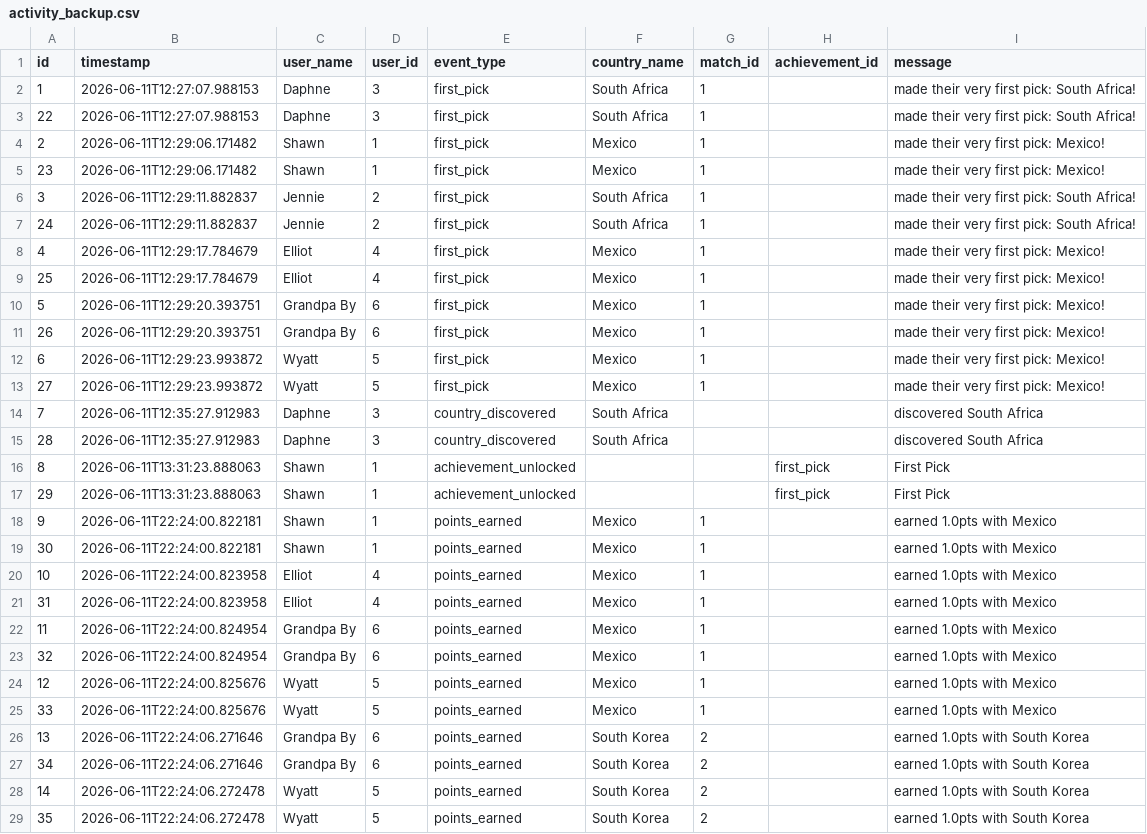
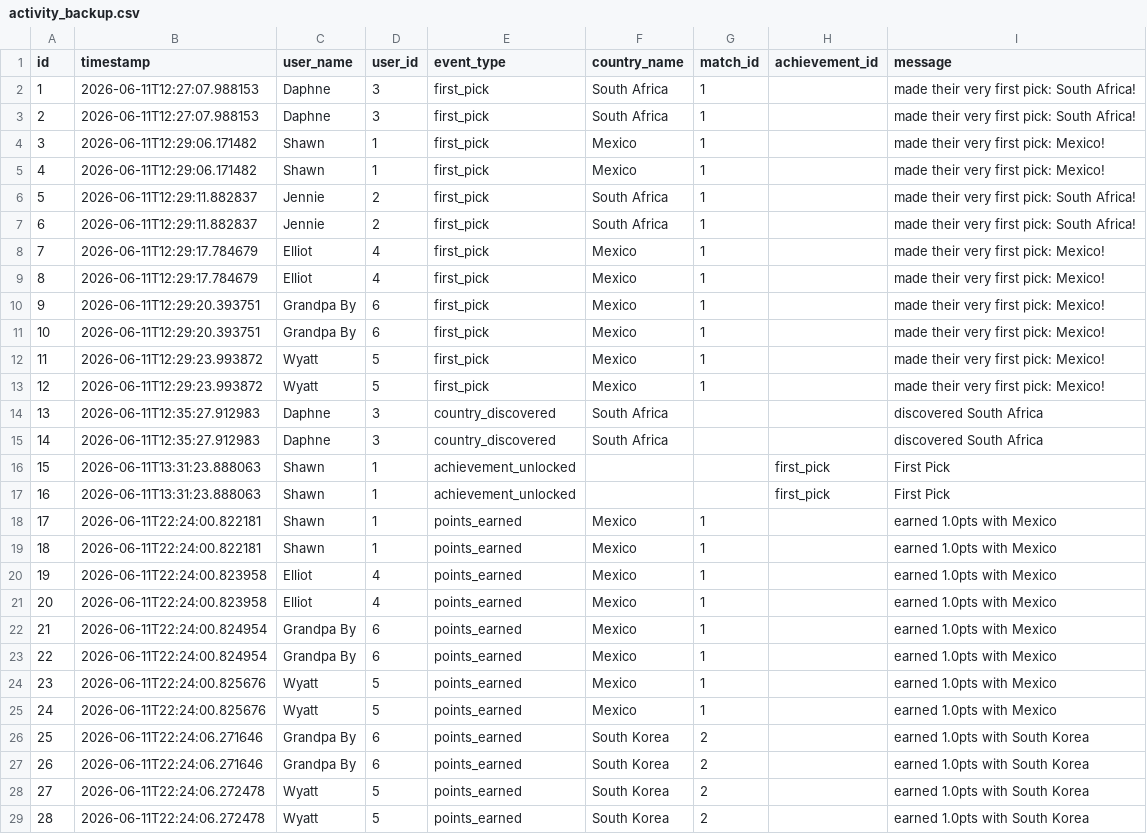
Before and after one commit to sme327/world-cup-family-hq, a CSV file: data/activity_backup.csv, drawn as a sheet; only a part is shown; the diff covers the shown part only.

```diff
--- a/data/activity_backup.csv
+++ b/data/activity_backup.csv
@@ -2,28 +2,28 @@ id,timestamp,user_name,user_id,event_type,country_name,match_id,achievement_id,m
 1,2026-06-11T12:27:07.988153,Daphne,3,first_pick,South Africa,1,,made their very first pick: South Africa!
-22,2026-06-11T12:27:07.988153,Daphne,3,first_pick,South Africa,1,,made their very first pick: South Africa!
-2,2026-06-11T12:29:06.171482,Shawn,1,first_pick,Mexico,1,,made their very first pick: Mexico!
-23,2026-06-11T12:29:06.171482,Shawn,1,first_pick,Mexico,1,,made their very first pick: Mexico!
-3,2026-06-11T12:29:11.882837,Jennie,2,first_pick,South Africa,1,,made their very first pick: South Africa!
-24,2026-06-11T12:29:11.882837,Jennie,2,first_pick,South Africa,1,,made their very first pick: South Africa!
-4,2026-06-11T12:29:17.784679,Elliot,4,first_pick,Mexico,1,,made their very first pick: Mexico!
-25,2026-06-11T12:29:17.784679,Elliot,4,first_pick,Mexico,1,,made their very first pick: Mexico!
-5,2026-06-11T12:29:20.393751,Grandpa By,6,first_pick,Mexico,1,,made their very first pick: Mexico!
-26,2026-06-11T12:29:20.393751,Grandpa By,6,first_pick,Mexico,1,,made their very first pick: Mexico!
-6,2026-06-11T12:29:23.993872,Wyatt,5,first_pick,Mexico,1,,made their very first pick: Mexico!
-27,2026-06-11T12:29:23.993872,Wyatt,5,first_pick,Mexico,1,,made their very first pick: Mexico!
-7,2026-06-11T12:35:27.912983,Daphne,3,country_discovered,South Africa,,,discovered South Africa
-28,2026-06-11T12:35:27.912983,Daphne,3,country_discovered,South Africa,,,discovered South Africa
-8,2026-06-11T13:31:23.888063,Shawn,1,achievement_unlocked,,,first_pick,First Pick
-29,2026-06-11T13:31:23.888063,Shawn,1,achievement_unlocked,,,first_pick,First Pick
-9,2026-06-11T22:24:00.822181,Shawn,1,points_earned,Mexico,1,,earned 1.0pts with Mexico
-30,2026-06-11T22:24:00.822181,Shawn,1,points_earned,Mexico,1,,earned 1.0pts with Mexico
-10,2026-06-11T22:24:00.823958,Elliot,4,points_earned,Mexico,1,,earned 1.0pts with Mexico
-31,2026-06-11T22:24:00.823958,Elliot,4,points_earned,Mexico,1,,earned 1.0pts with Mexico
-11,2026-06-11T22:24:00.824954,Grandpa By,6,points_earned,Mexico,1,,earned 1.0pts with Mexico
-32,2026-06-11T22:24:00.824954,Grandpa By,6,points_earned,Mexico,1,,earned 1.0pts with Mexico
-12,2026-06-11T22:24:00.825676,Wyatt,5,points_earned,Mexico,1,,earned 1.0pts with Mexico
-33,2026-06-11T22:24:00.825676,Wyatt,5,points_earned,Mexico,1,,earned 1.0pts with Mexico
-13,2026-06-11T22:24:06.271646,Grandpa By,6,points_earned,South Korea,2,,earned 1.0pts with South Korea
-34,2026-06-11T22:24:06.271646,Grandpa By,6,points_earned,South Korea,2,,earned 1.0pts with South Korea
-14,2026-06-11T22:24:06.272478,Wyatt,5,points_earned,South Korea,2,,earned 1.0pts with South Korea
-35,2026-06-11T22:24:06.272478,Wyatt,5,points_earned,South Korea,2,,earned 1.0pts with South Korea
+2,2026-06-11T12:27:07.988153,Daphne,3,first_pick,South Africa,1,,made their very first pick: South Africa!
+3,2026-06-11T12:29:06.171482,Shawn,1,first_pick,Mexico,1,,made their very first pick: Mexico!
+4,2026-06-11T12:29:06.171482,Shawn,1,first_pick,Mexico,1,,made their very first pick: Mexico!
+5,2026-06-11T12:29:11.882837,Jennie,2,first_pick,South Africa,1,,made their very first pick: South Africa!
+6,2026-06-11T12:29:11.882837,Jennie,2,first_pick,South Africa,1,,made their very first pick: South Africa!
+7,2026-06-11T12:29:17.784679,Elliot,4,first_pick,Mexico,1,,made their very first pick: Mexico!
+8,2026-06-11T12:29:17.784679,Elliot,4,first_pick,Mexico,1,,made their very first pick: Mexico!
+9,2026-06-11T12:29:20.393751,Grandpa By,6,first_pick,Mexico,1,,made their very first pick: Mexico!
+10,2026-06-11T12:29:20.393751,Grandpa By,6,first_pick,Mexico,1,,made their very first pick: Mexico!
+11,2026-06-11T12:29:23.993872,Wyatt,5,first_pick,Mexico,1,,made their very first pick: Mexico!
+12,2026-06-11T12:29:23.993872,Wyatt,5,first_pick,Mexico,1,,made their very first pick: Mexico!
+13,2026-06-11T12:35:27.912983,Daphne,3,country_discovered,South Africa,,,discovered South Africa
+14,2026-06-11T12:35:27.912983,Daphne,3,country_discovered,South Africa,,,discovered South Africa
+15,2026-06-11T13:31:23.888063,Shawn,1,achievement_unlocked,,,first_pick,First Pick
+16,2026-06-11T13:31:23.888063,Shawn,1,achievement_unlocked,,,first_pick,First Pick
+17,2026-06-11T22:24:00.822181,Shawn,1,points_earned,Mexico,1,,earned 1.0pts with Mexico
+18,2026-06-11T22:24:00.822181,Shawn,1,points_earned,Mexico,1,,earned 1.0pts with Mexico
+19,2026-06-11T22:24:00.823958,Elliot,4,points_earned,Mexico,1,,earned 1.0pts with Mexico
+20,2026-06-11T22:24:00.823958,Elliot,4,points_earned,Mexico,1,,earned 1.0pts with Mexico
+21,2026-06-11T22:24:00.824954,Grandpa By,6,points_earned,Mexico,1,,earned 1.0pts with Mexico
+22,2026-06-11T22:24:00.824954,Grandpa By,6,points_earned,Mexico,1,,earned 1.0pts with Mexico
+23,2026-06-11T22:24:00.825676,Wyatt,5,points_earned,Mexico,1,,earned 1.0pts with Mexico
+24,2026-06-11T22:24:00.825676,Wyatt,5,points_earned,Mexico,1,,earned 1.0pts with Mexico
+25,2026-06-11T22:24:06.271646,Grandpa By,6,points_earned,South Korea,2,,earned 1.0pts with South Korea
+26,2026-06-11T22:24:06.271646,Grandpa By,6,points_earned,South Korea,2,,earned 1.0pts with South Korea
+27,2026-06-11T22:24:06.272478,Wyatt,5,points_earned,South Korea,2,,earned 1.0pts with South Korea
+28,2026-06-11T22:24:06.272478,Wyatt,5,points_earned,South Korea,2,,earned 1.0pts with South Korea
```
Also changed, not shown: 13 edited cells elsewhere in this file, 8 other files.
